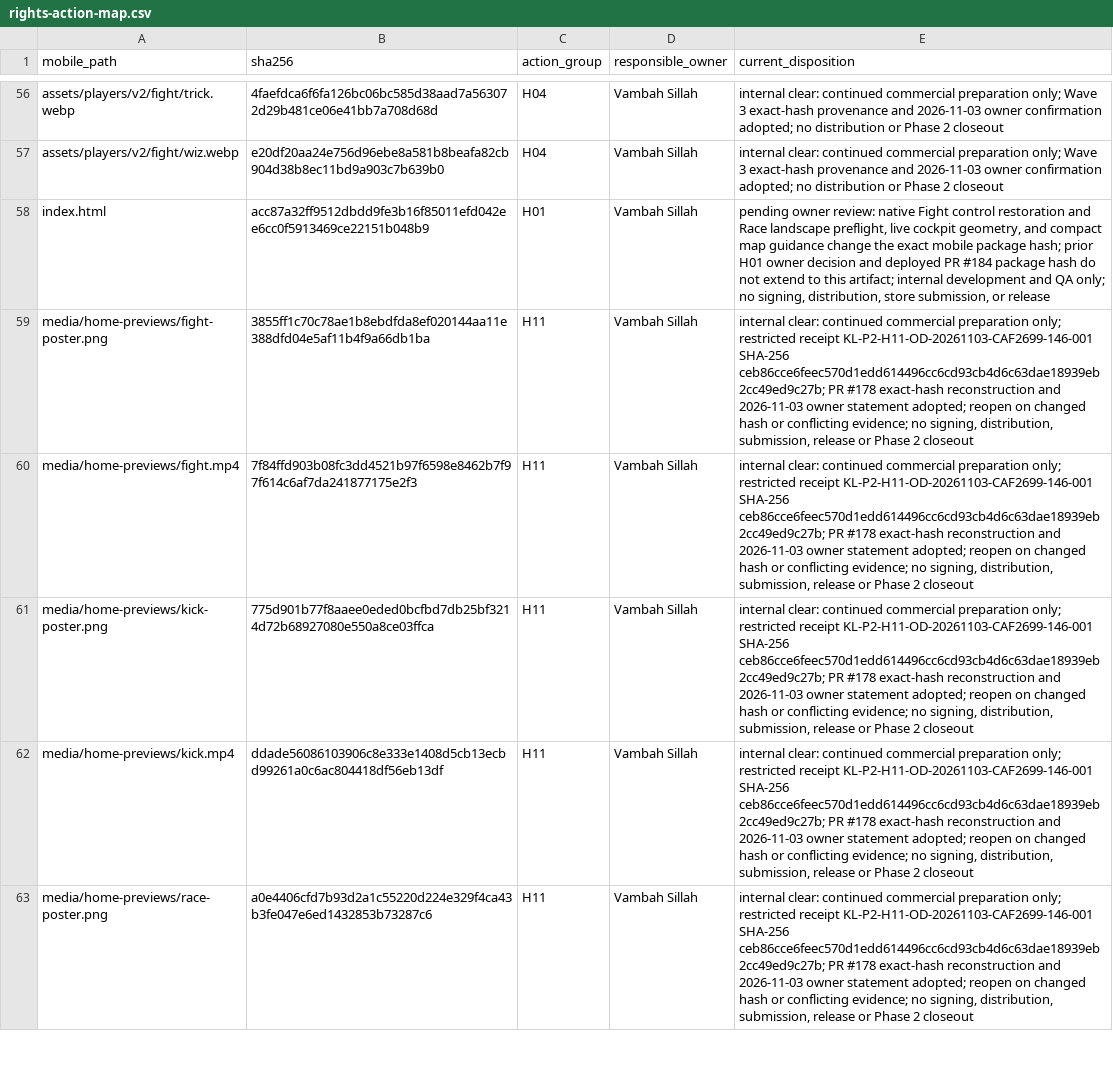
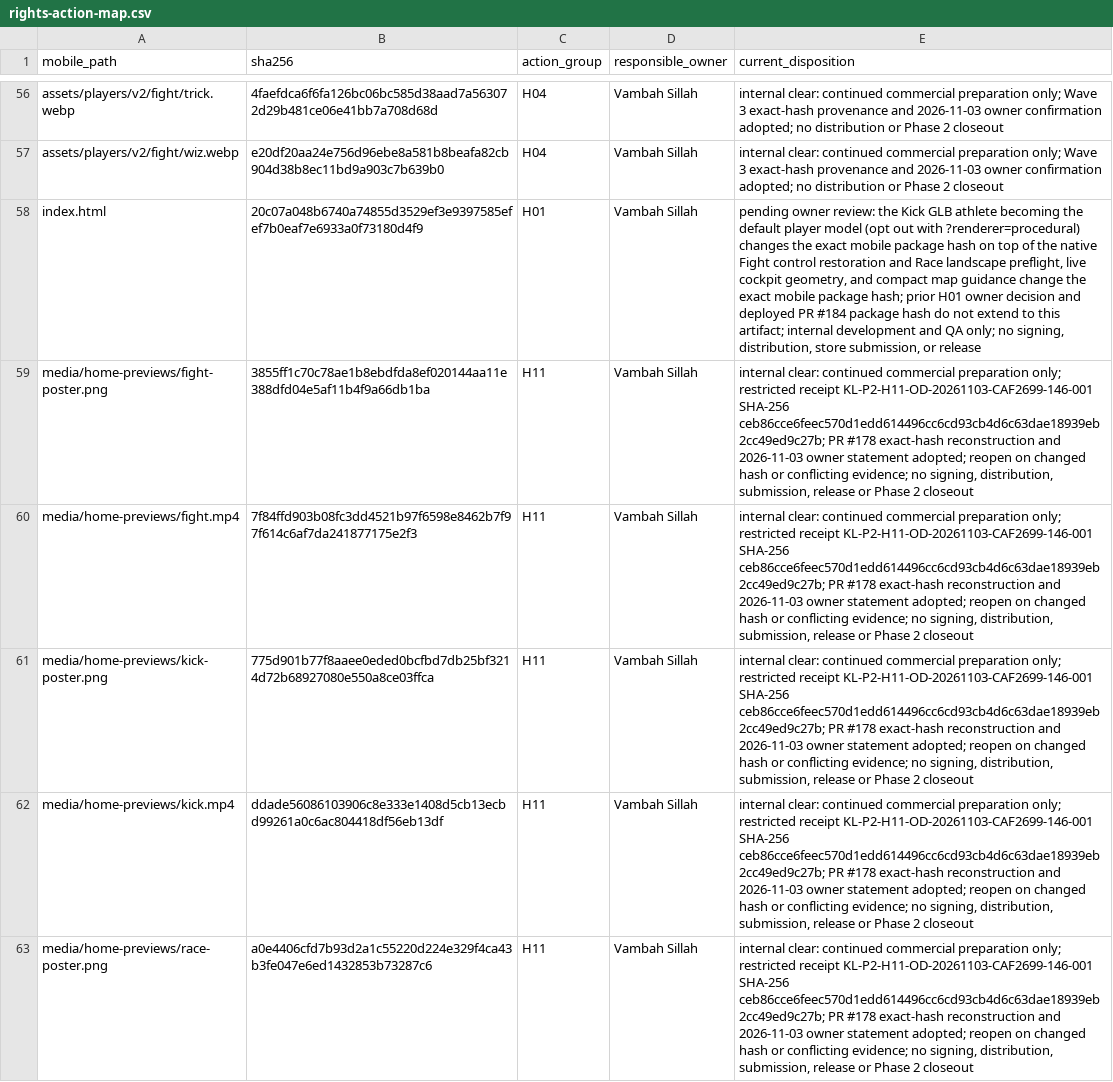
Before and after one commit to vsillah/KickLab, a CSV file: docs/release/rights-action-map.csv, drawn as a sheet; only a part is shown, gaps mark what is left out.

```diff
--- a/docs/release/rights-action-map.csv
+++ b/docs/release/rights-action-map.csv
@@ -57,3 +57,3 @@ assets/players/v2/fight/trick.webp,4faefdca6f6fa126bc06bc585d38aad7a563072d29b48
 assets/players/v2/fight/wiz.webp,e20df20aa24e756d96ebe8a581b8beafa82cb904d38b8ec11bd9a903c7b639b0,H04,Vambah Sillah,internal clear: continued commercial preparation only; Wave 3 exact-hash provenance and 2026-11-03 owner confirmation adopted; no distribution or Phase 2 closeout
-index.html,acc87a32ff9512dbdd9fe3b16f85011efd042ee6cc0f5913469ce22151b048b9,H01,Vambah Sillah,"pending owner review: native Fight control restoration and Race landscape preflight, live cockpit geometry, and compact map guidance change the exact mobile package hash; prior H01 owner decision and deployed PR #184 package hash do not extend to this artifact; internal development and QA only; no signing, distribution, store submission, or release"
+index.html,20c07a048b6740a74855d3529ef3e9397585efef7b0eaf7e6933a0f73180d4f9,H01,Vambah Sillah,"pending owner review: the Kick GLB athlete becoming the default player model (opt out with ?renderer=procedural) changes the exact mobile package hash on top of the native Fight control restoration and Race landscape preflight, live cockpit geometry, and compact map guidance change the exact mobile package hash; prior H01 owner decision and deployed PR #184 package hash do not extend to this artifact; internal development and QA only; no signing, distribution, store submission, or release"
 media/home-previews/fight-poster.png,3855ff1c70c78ae1b8ebdfda8ef020144aa11e388dfd04e5af11b4f9a66db1ba,H11,Vambah Sillah,"internal clear: continued commercial preparation only; restricted receipt KL-P2-H11-OD-20261103-CAF2699-146-001 SHA-256 ceb86cce6feec570d1edd614496cc6cd93cb4d6c63dae18939eb2cc49ed9c27b; PR #178 exact-hash reconstruction and 2026-11-03 owner statement adopted; reopen on changed hash or conflicting evidence; no signing, distribution, submission, release or Phase 2 closeout"
```
Also changed, not shown: docs/release/shipped-file-rights.csv, 6 other files.
